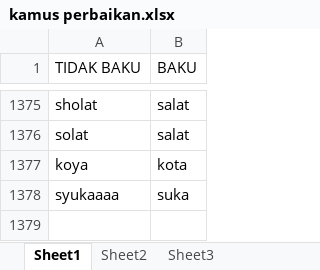
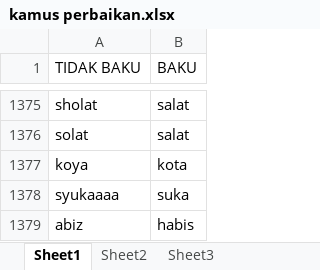
Before and after one commit to ivanmasyudi/analisis_sentimen, an Excel workbook: kamus perbaikan.xlsx, sheet Sheet1, drawn as a sheet; only a part is shown, gaps mark what is left out; values as stored, in another font and other column widths than the file's, no borders; conditional formats not drawn; the diff names each change by its address in the sheet, - before the commit and + after, or states it on an @@ line.

Commit message:
Add files via upload

```diff
--- a/kamus perbaikan.xlsx (sheet Sheet1)
+++ b/kamus perbaikan.xlsx (sheet Sheet1)
+row 1379: abiz | habis
```
